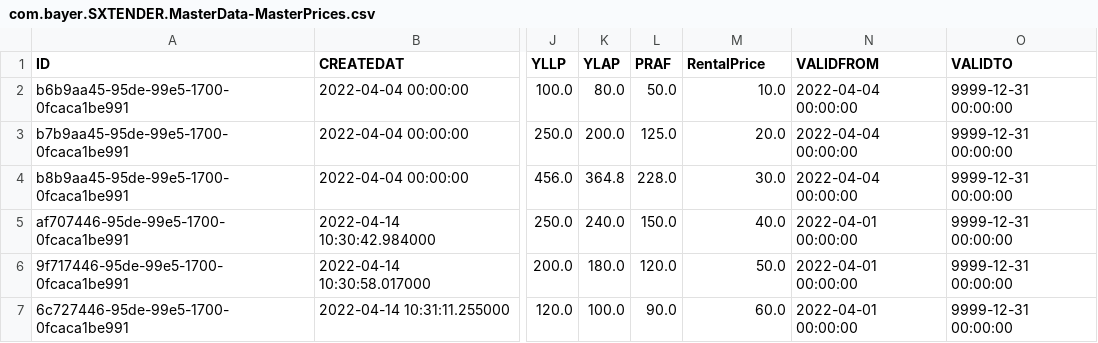
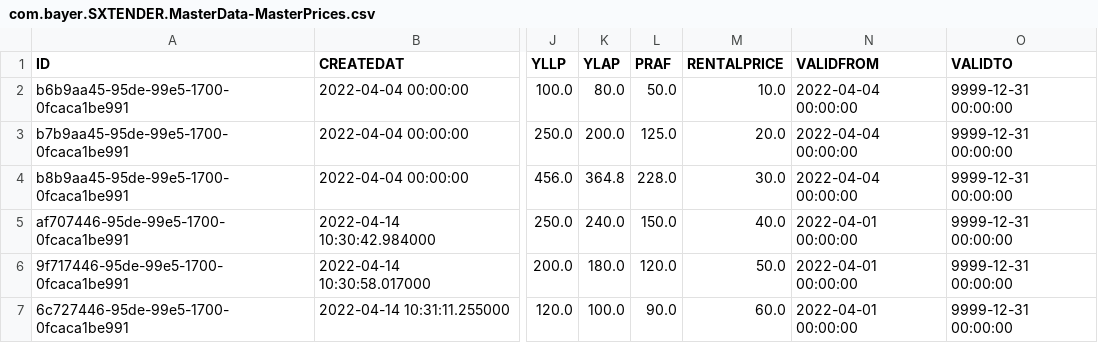
Before and after one commit to mandar-velankar/TNDR_FAST_BACKEND, a CSV file: db/csv/com.bayer.SXTENDER.MasterData-MasterPrices.csv, drawn as a sheet; only a part is shown, gaps mark what is left out; the diff names each change by its address in the sheet, - before the commit and + after, or states it on an @@ line.

Commit message:
Display standard price for rental

```diff
--- a/db/csv/com.bayer.SXTENDER.MasterData-MasterPrices.csv
+++ b/db/csv/com.bayer.SXTENDER.MasterData-MasterPrices.csv
-M1: RentalPrice
+M1: RENTALPRICE
```
